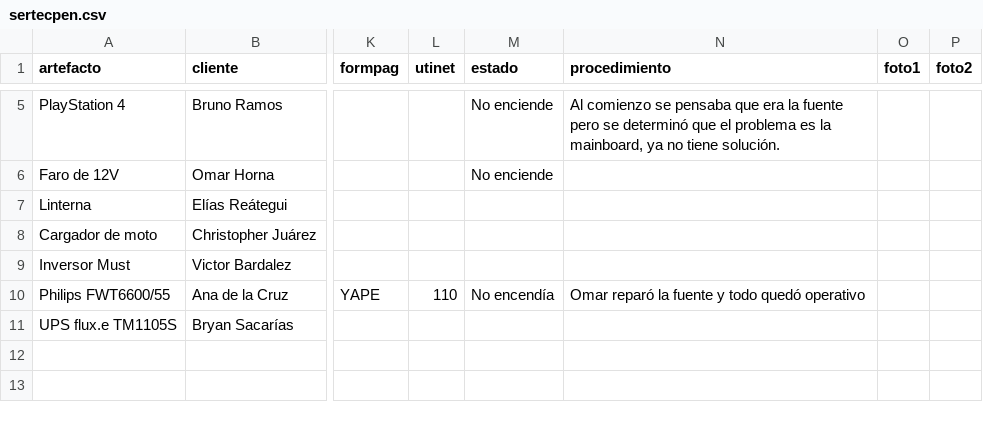
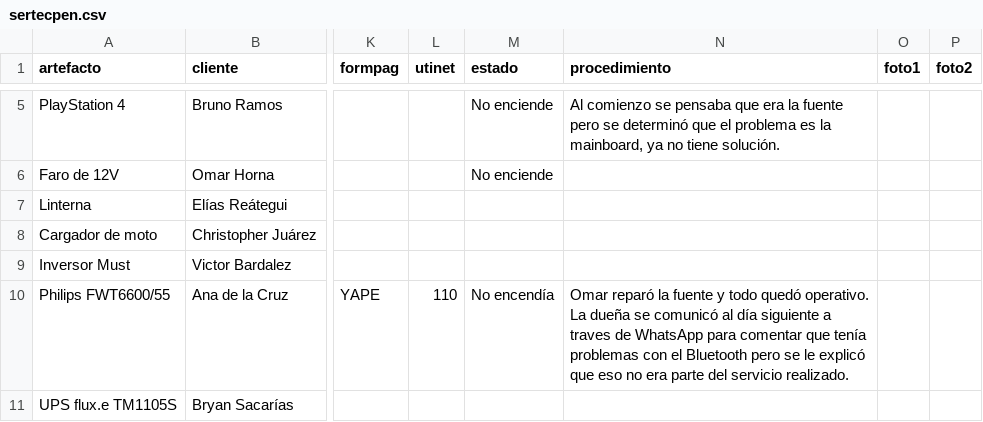
Before and after one commit to justintxu/repo, a CSV file: data/sertecpen.csv, drawn as a sheet; only a part is shown, gaps mark what is left out; the diff names each change by its address in the sheet, - before the commit and + after, or states it on an @@ line.

Commit message:
Update data/sertecpen.csv

```diff
--- a/data/sertecpen.csv
+++ b/data/sertecpen.csv
-N10 (procedimiento): …todo quedó operativo
+N10 (procedimiento): …todo quedó operativo. La dueña se comunicó al día siguiente a traves de WhatsApp para comentar que tenía problemas con el Bluetooth pero se le explicó que eso no era parte del servicio realizado.
```
